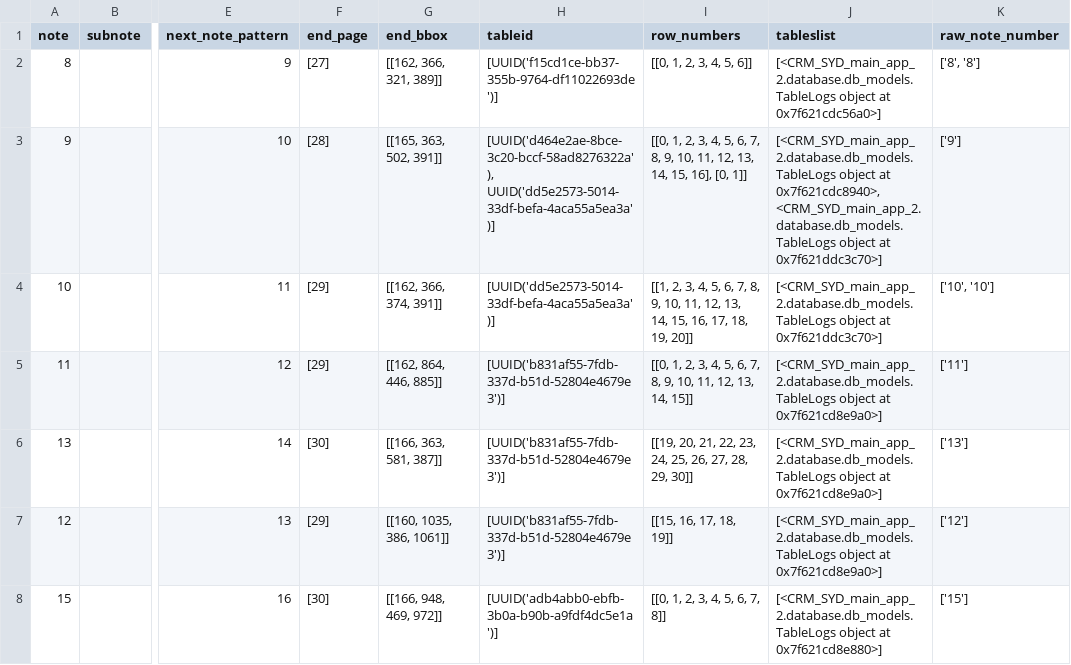
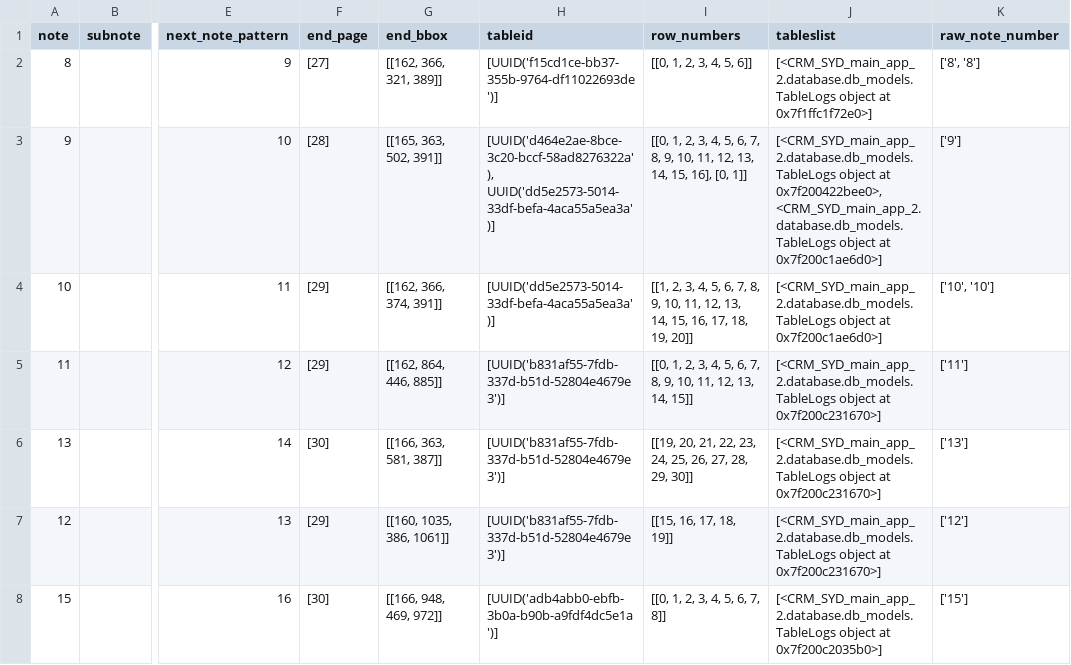
Before and after one commit to AI-paltan/crm_syd_main_app_2, a CSV file: LOGS/20b5ede5-d85a-4dd1-a489-8eeefb513242/main_page_service_output/notes_region_meta_data.csv, drawn as a sheet; only a part is shown, gaps mark what is left out; the diff covers the shown part only; the diff names each change by its address in the sheet, - before the commit and + after, or states it on an @@ line.

```diff
--- a/LOGS/20b5ede5-d85a-4dd1-a489-8eeefb513242/main_page_service_output/notes_region_meta_data.csv
+++ b/LOGS/20b5ede5-d85a-4dd1-a489-8eeefb513242/main_page_service_output/notes_region_meta_data.csv
-J2 (tableslist): …object at 0x7f621cdc56a0>]
+J2 (tableslist): …object at 0x7f1ffc1f72e0>]
-J3 (tableslist): …object at 0x7f621cdc8940>, <CRM_SYD_main_app_2.database.db_models.TableLogs object at 0x7f621ddc3c70>]
+J3 (tableslist): …object at 0x7f200422bee0>, <CRM_SYD_main_app_2.database.db_models.TableLogs object at 0x7f200c1ae6d0>]
-J4 (tableslist): …object at 0x7f621ddc3c70>]
+J4 (tableslist): …object at 0x7f200c1ae6d0>]
-J5:J7 (tableslist): …object at 0x7f621cd8e9a0>]
+J5:J7 (tableslist): …object at 0x7f200c231670>]
-J8 (tableslist): …object at 0x7f621cd8e880>]
+J8 (tableslist): …object at 0x7f200c2035b0>]
```
Also changed, not shown: 6 edited cells elsewhere in this file, 8 other files.
